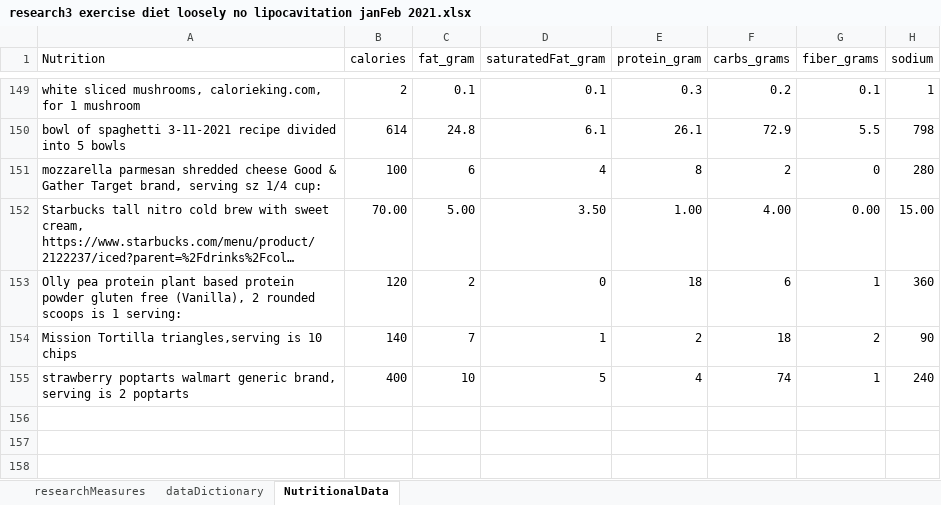
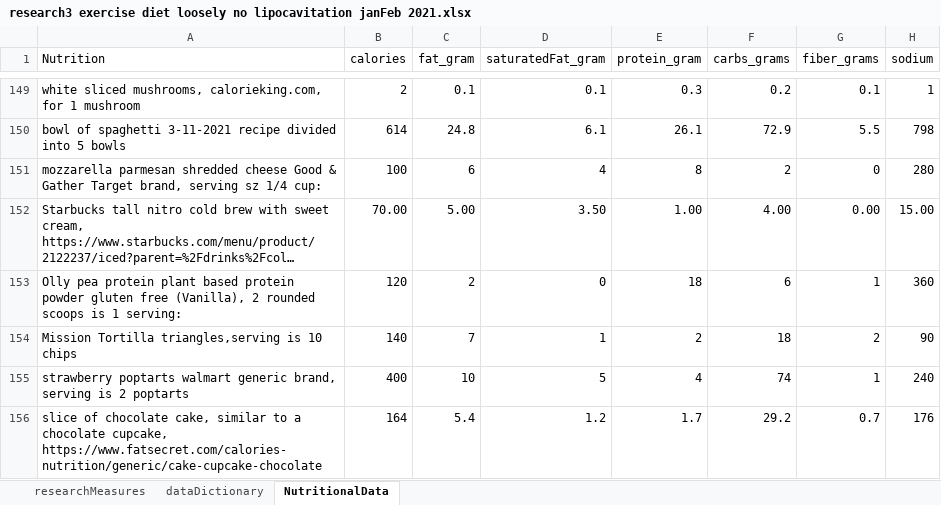
Before and after one commit to JanJanJan2018/lipocavitation-dieting-exercise-21-day-research, an Excel workbook: research3 exercise diet loosely no lipocavitation janFeb 2021.xlsx, sheet NutritionalData, drawn as a sheet; only a part is shown, gaps mark what is left out; long unchanged cells end in …; values as stored, in another font and other column widths than the file's, no borders; 1 other sheet too large or unreadable and not compared; the diff names each change by its address in the sheet, - before the commit and + after, or states it on an @@ line.

```diff
--- a/research3 exercise diet loosely no lipocavitation janFeb 2021.xlsx (sheet NutritionalData)
+++ b/research3 exercise diet loosely no lipocavitation janFeb 2021.xlsx (sheet NutritionalData)
+row 156: slice of chocolate cake, similar to a chocolate cupcake, https://www.fatsecret.com/calories-nutrition/generic/cake-cupcake-chocolate | 164 | 5.4 | 1.2 | 1.7 | 29.2 | 0.7 | 176
```
Also changed, not shown: sheet researchMeasures, 3 other files.
